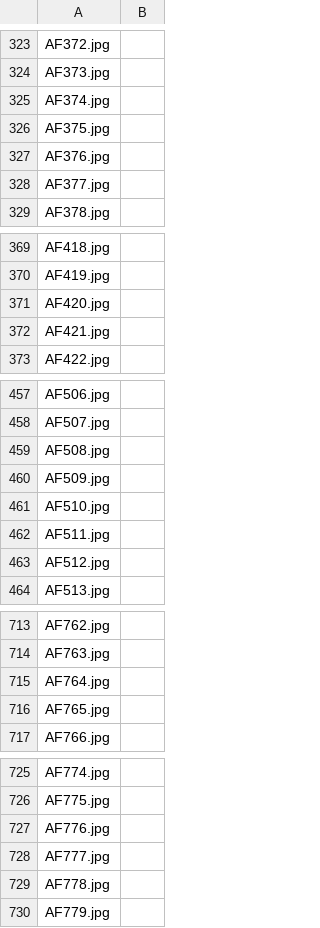
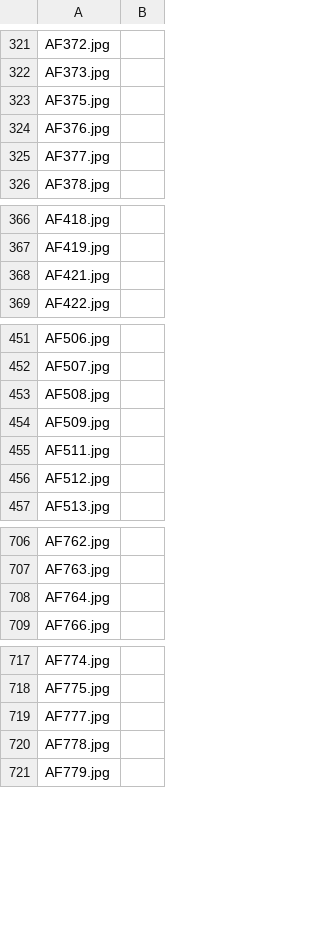
Before and after one commit to rahulkeswani13/IDAI-720, a CSV file: assignments/data/pool.csv, drawn as a sheet; only a part is shown, gaps mark what is left out; the diff covers the shown part only; the diff names each change by its address in the sheet, - before the commit and + after, or states it on an @@ line.

```diff
--- a/assignments/data/pool.csv
+++ b/assignments/data/pool.csv
-row 325: AF374.jpg
-row 371: AF420.jpg
-row 461: AF510.jpg
-row 716: AF765.jpg
-row 727: AF776.jpg
```
Also changed, not shown: 55 removed rows elsewhere in this file, assignments/data/train.csv, 1 other file.
